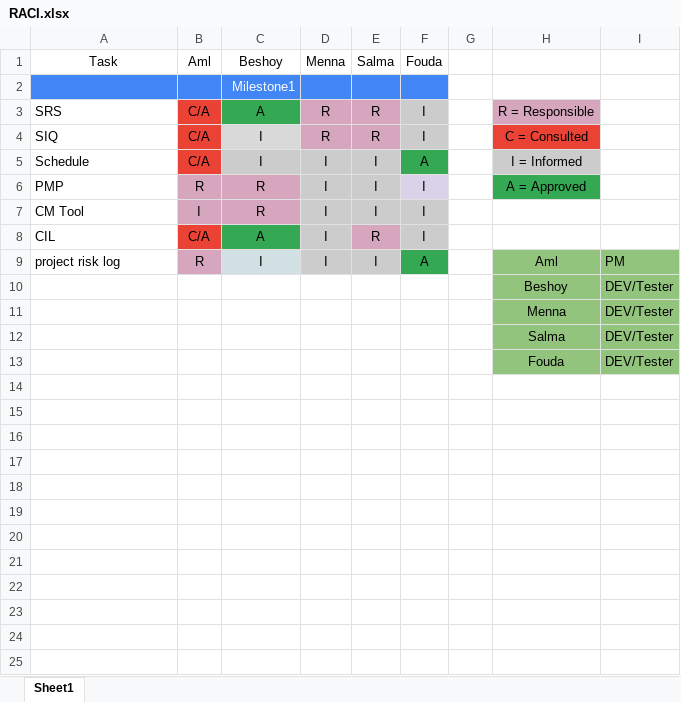
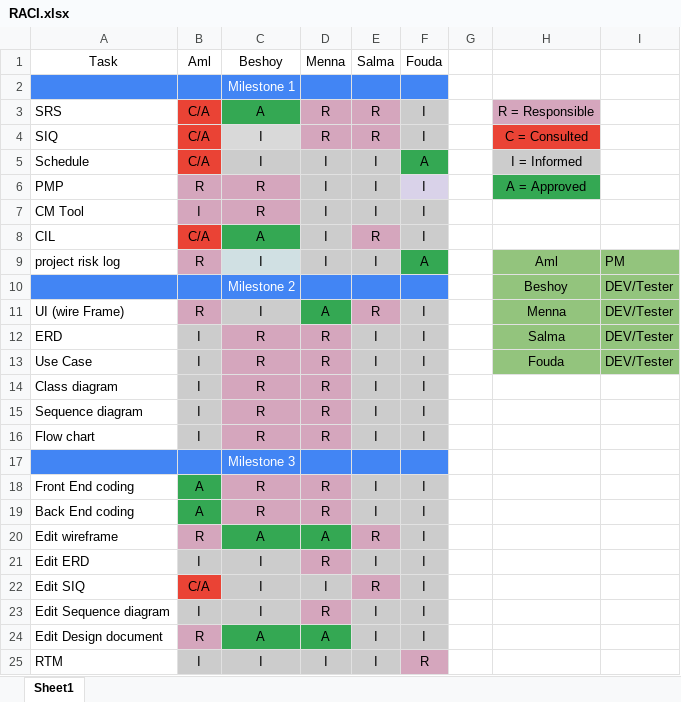
Before and after one commit to beshoysamehsamaan/Car-Purchasing-App, an Excel workbook: 1- PM/RACI.xlsx, sheet Sheet1, drawn as a sheet; values as stored, in another font and other column widths than the file's, no borders; charts and pictures not drawn; removed rows and columns are numbered as before the commit, all else as after; the diff names each change by its address in the sheet, - before the commit and + after, or states it on an @@ line.

Commit message:
RACI is updated
milestone 3 is added

```diff
--- a/1- PM/RACI.xlsx (sheet Sheet1)
+++ b/1- PM/RACI.xlsx (sheet Sheet1)
-C2 (Beshoy): Milestone1
+C2 (Beshoy): Milestone 1
-A10:F10 fill: none
+A10:F10 fill: #4285F4
-C10 (Beshoy): (empty)
+C10 (Beshoy): Milestone 2
-row 11:  |  |  |  |  |  |  | Menna | DEV/Tester
-row 12:  |  |  |  |  |  |  | Salma | DEV/Tester
-row 13:  |  |  |  |  |  |  | Fouda | DEV/Tester
+row 11: UI (wire Frame) | R | I | A | R | I |  | Menna | DEV/Tester
+row 12: ERD | I | R | R | I | I |  | Salma | DEV/Tester
+row 13: Use Case | I | R | R | I | I |  | Fouda | DEV/Tester
+row 14: Class diagram | I | R | R | I | I
+row 15: Sequence diagram | I | R | R | I | I
+row 16: Flow chart | I | R | R | I | I
+row 17:  |  | Milestone 3
+row 18: Front End coding | A | R | R | I | I
+row 19: Back End coding | A | R | R | I | I
+row 20: Edit wireframe | R | A | A | R | I
+row 21: Edit ERD | I | I | R | I | I
+row 22: Edit SIQ | C/A | I | I | R | I
+row 23: Edit Sequence diagram | I | I | R | I | I
+row 24: Edit Design document | R | A | A | I | I
+row 25: RTM | I | I | I | I | R
```
Also changed, not shown: charts or pictures.
